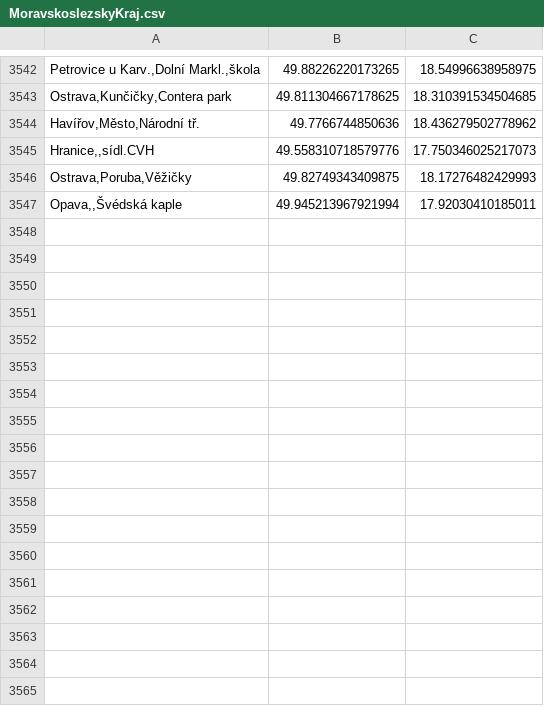
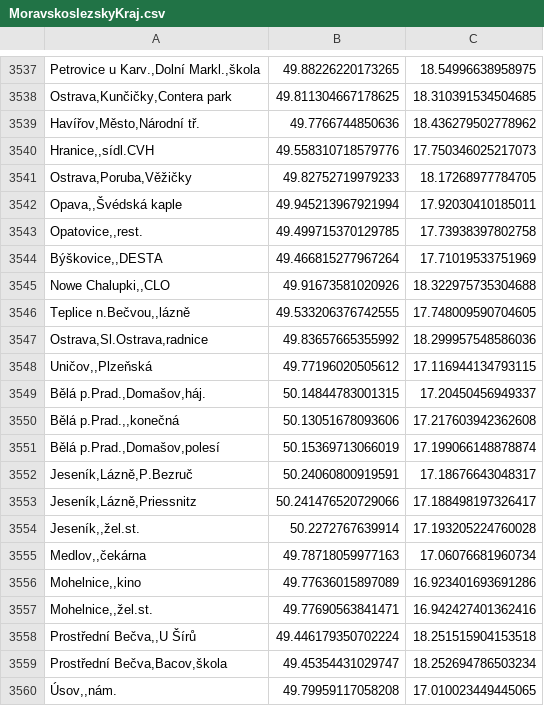
Before and after one commit to Sap1k/jrunify-ext-geodata, a CSV file: other/MoravskoslezskyKraj.csv, drawn as a sheet; only a part is shown, gaps mark what is left out; the diff covers the shown part only.

```diff
--- a/other/MoravskoslezskyKraj.csv
+++ b/other/MoravskoslezskyKraj.csv
@@ -3545,3 +3540,21 @@
 "Hranice,,sídl.CVH",49.558310718579776,17.750346025217073
-"Ostrava,Poruba,Věžičky",49.82749343409875,18.17276482429993
+"Ostrava,Poruba,Věžičky",49.82752719979233,18.17268977784705
 "Opava,,Švédská kaple",49.945213967921994,17.92030410185011
+"Opatovice,,rest.",49.499715370129785,17.73938397802758
+"Býškovice,,DESTA",49.466815277967264,17.71019533751969
+"Nowe Chalupki,,CLO",49.91673581020926,18.322975735304688
+"Teplice n.Bečvou,,lázně",49.533206376742555,17.748009590704605
+"Ostrava,Sl.Ostrava,radnice",49.83657665355992,18.299957548586036
+"Uničov,,Plzeňská",49.77196020505612,17.116944134793115
+"Bělá p.Prad.,Domašov,háj.",50.14844783001315,17.20450456949337
+"Bělá p.Prad.,,konečná",50.13051678093606,17.217603942362608
+"Bělá p.Prad.,Domašov,polesí",50.15369713066019,17.199066148878874
+"Jeseník,Lázně,P.Bezruč",50.24060800919591,17.18676643048317
+"Jeseník,Lázně,Priessnitz",50.241476520729066,17.188498197326417
+"Jeseník,,žel.st.",50.2272767639914,17.193205224760028
+"Medlov,,čekárna",49.78718059977163,17.06076681960734
+"Mohelnice,,kino",49.77636015897089,16.923401693691286
+"Mohelnice,,žel.st.",49.77690563841471,16.942427401362416
+"Prostřední Bečva,,U Šírů",49.446179350702224,18.251515904153518
+"Prostřední Bečva,Bacov,škola",49.45354431029747,18.252694786503234
+"Úsov,,nám.",49.79959117058208,17.010023449445065
```
Also changed, not shown: 27 added rows, 5 removed rows and 26 edited cells elsewhere in this file, other/KarlovarskyKraj.csv, other/PlzenskyKraj.csv, 13 other files.
